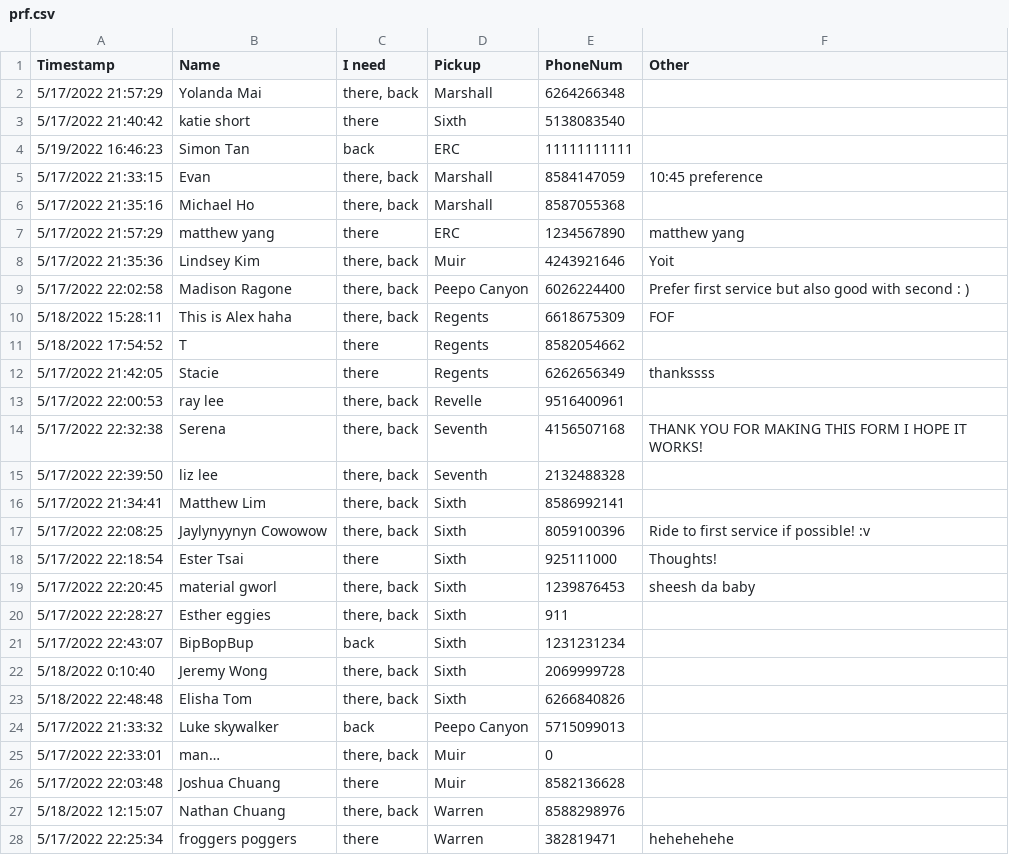
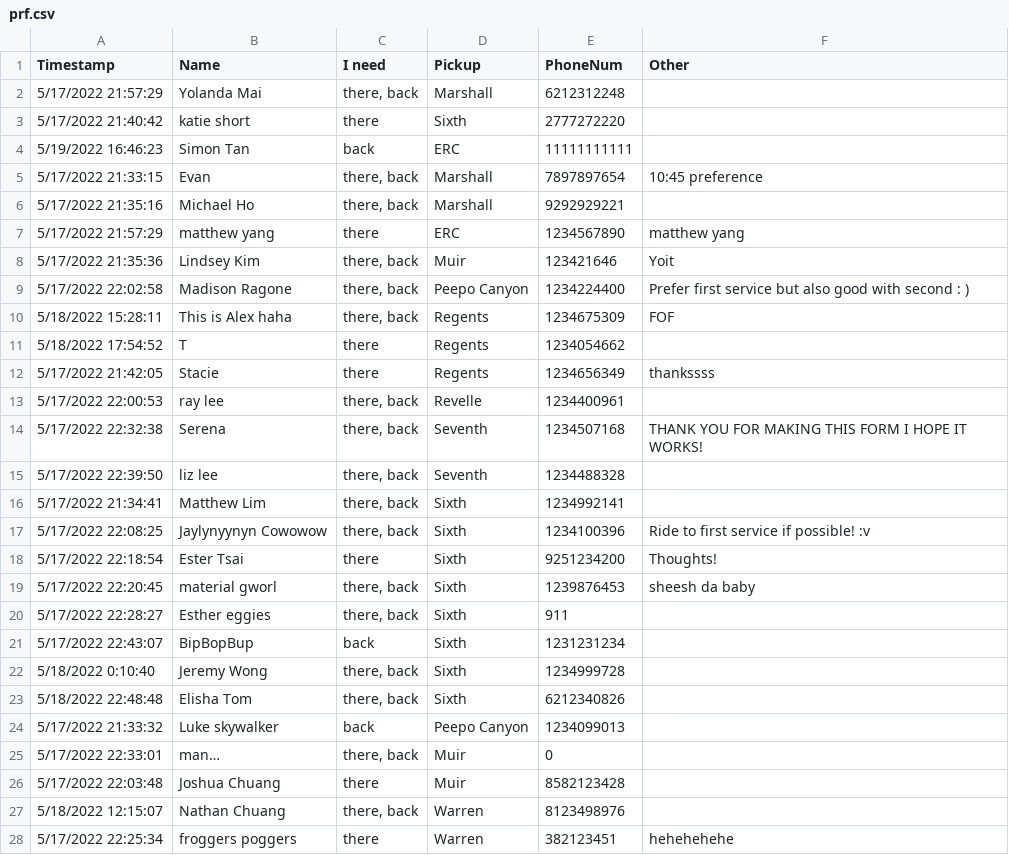
Before and after one commit to mYang25/CollegeLife-Rides-App, a CSV file: prf.csv, drawn as a sheet.

Commit message:
Update prf.csv

```diff
--- a/prf.csv
+++ b/prf.csv
@@ -1,19 +1,19 @@
 "Timestamp","Name","I need","Pickup","PhoneNum","Other"
-5/17/2022 21:57:29,Yolanda Mai,"there, back",Marshall,6264266348,
-5/17/2022 21:40:42,katie short,there,Sixth,5138083540,
+5/17/2022 21:57:29,Yolanda Mai,"there, back",Marshall,6212312248,
+5/17/2022 21:40:42,katie short,there,Sixth,2777272220,
 5/19/2022 16:46:23,Simon Tan,back,ERC,11111111111,
-5/17/2022 21:33:15,Evan ,"there, back",Marshall,8584147059,10:45 preference
-5/17/2022 21:35:16,Michael Ho,"there, back",Marshall,8587055368,
+5/17/2022 21:33:15,Evan ,"there, back",Marshall,7897897654,10:45 preference
+5/17/2022 21:35:16,Michael Ho,"there, back",Marshall,9292929221,
 5/17/2022 21:57:29,matthew yang,there,ERC,1234567890,matthew yang
-5/17/2022 21:35:36,Lindsey Kim,"there, back",Muir,4243921646,Yoit
-5/17/2022 22:02:58,Madison Ragone ,"there, back",Peepo Canyon,6026224400,Prefer first service but also good with second : )
-5/18/2022 15:28:11,This is Alex haha,"there, back",Regents,6618675309,FOF
-5/18/2022 17:54:52,T,there,Regents,8582054662,
-5/17/2022 21:42:05,Stacie,there,Regents,6262656349,thankssss
-5/17/2022 22:00:53,ray lee,"there, back",Revelle,9516400961,
-5/17/2022 22:32:38,Serena,"there, back",Seventh,4156507168,THANK YOU FOR MAKING THIS FORM I HOPE IT WORKS!
-5/17/2022 22:39:50,liz lee,"there, back",Seventh,2132488328,
-5/17/2022 21:34:41,Matthew Lim,"there, back",Sixth,8586992141,
-5/17/2022 22:08:25,Jaylynyynyn Cowowow,"there, back",Sixth,8059100396,Ride to first service if possible! :v
-5/17/2022 22:18:54,Ester Tsai,there,Sixth,925111000,Thoughts!
+5/17/2022 21:35:36,Lindsey Kim,"there, back",Muir,123421646,Yoit
+5/17/2022 22:02:58,Madison Ragone ,"there, back",Peepo Canyon,1234224400,Prefer first service but also good with second : )
+5/18/2022 15:28:11,This is Alex haha,"there, back",Regents,1234675309,FOF
+5/18/2022 17:54:52,T,there,Regents,1234054662,
+5/17/2022 21:42:05,Stacie,there,Regents,1234656349,thankssss
+5/17/2022 22:00:53,ray lee,"there, back",Revelle,1234400961,
+5/17/2022 22:32:38,Serena,"there, back",Seventh,1234507168,THANK YOU FOR MAKING THIS FORM I HOPE IT WORKS!
+5/17/2022 22:39:50,liz lee,"there, back",Seventh,1234488328,
+5/17/2022 21:34:41,Matthew Lim,"there, back",Sixth,1234992141,
+5/17/2022 22:08:25,Jaylynyynyn Cowowow,"there, back",Sixth,1234100396,Ride to first service if possible! :v
+5/17/2022 22:18:54,Ester Tsai,there,Sixth,9251234200,Thoughts!
 5/17/2022 22:20:45,material gworl,"there, back",Sixth,1239876453,sheesh da baby
@@ -21,8 +21,8 @@
 5/17/2022 22:43:07,BipBopBup,back,Sixth,1231231234,
-5/18/2022 0:10:40,Jeremy Wong,"there, back",Sixth,2069999728,
-5/18/2022 22:48:48,Elisha Tom,"there, back",Sixth,6266840826,
-5/17/2022 21:33:32,Luke skywalker,back,Peepo Canyon,5715099013,
+5/18/2022 0:10:40,Jeremy Wong,"there, back",Sixth,1234999728,
+5/18/2022 22:48:48,Elisha Tom,"there, back",Sixth,6212340826,
+5/17/2022 21:33:32,Luke skywalker,back,Peepo Canyon,1234099013,
 5/17/2022 22:33:01,man…,"there, back",Muir,0,
-5/17/2022 22:03:48,Joshua Chuang,"there",Muir,8582136628,
-5/18/2022 12:15:07,Nathan Chuang,"there, back",Warren,8588298976,
-5/17/2022 22:25:34,froggers poggers,"there",Warren,382819471,hehehehehe
+5/17/2022 22:03:48,Joshua Chuang,"there",Muir,8582123428,
+5/18/2022 12:15:07,Nathan Chuang,"there, back",Warren,8123498976,
+5/17/2022 22:25:34,froggers poggers,"there",Warren,382123451,hehehehehe
```
